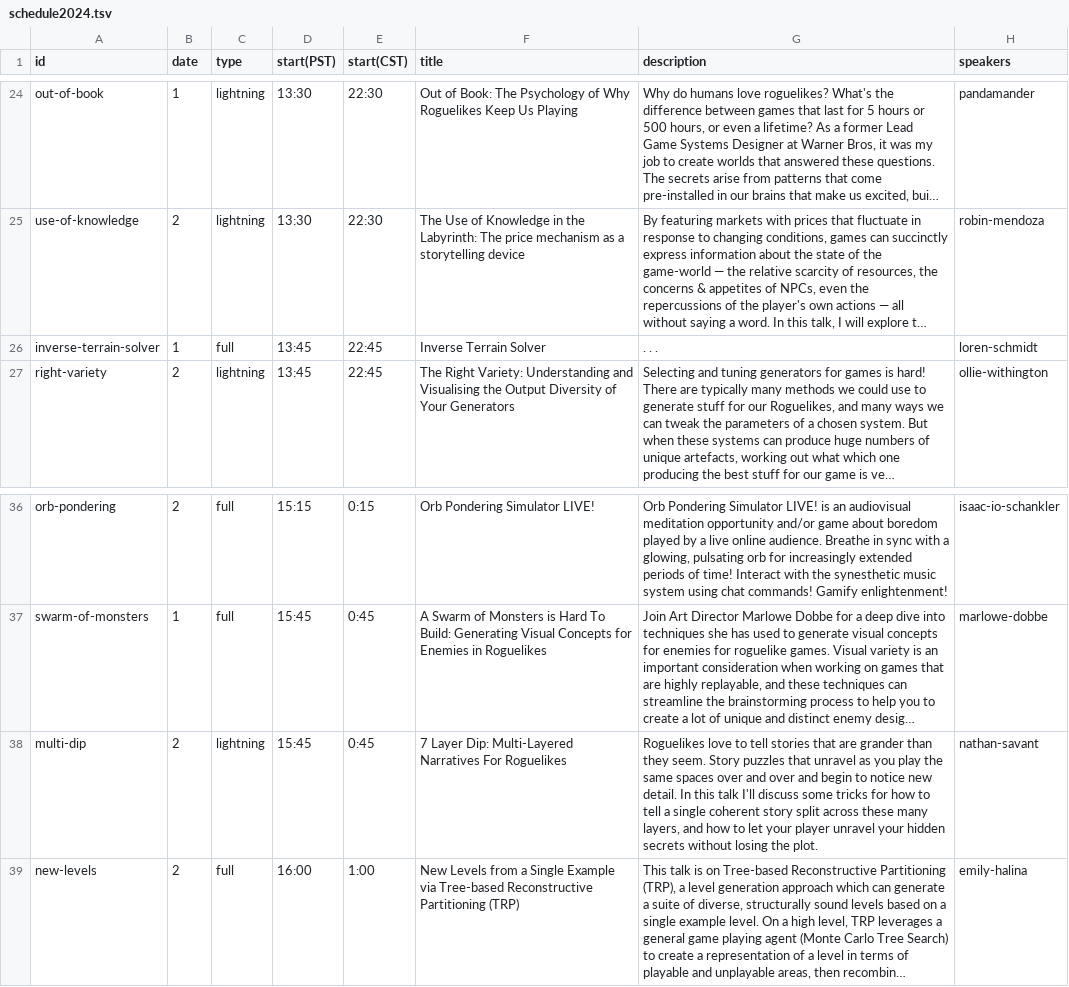
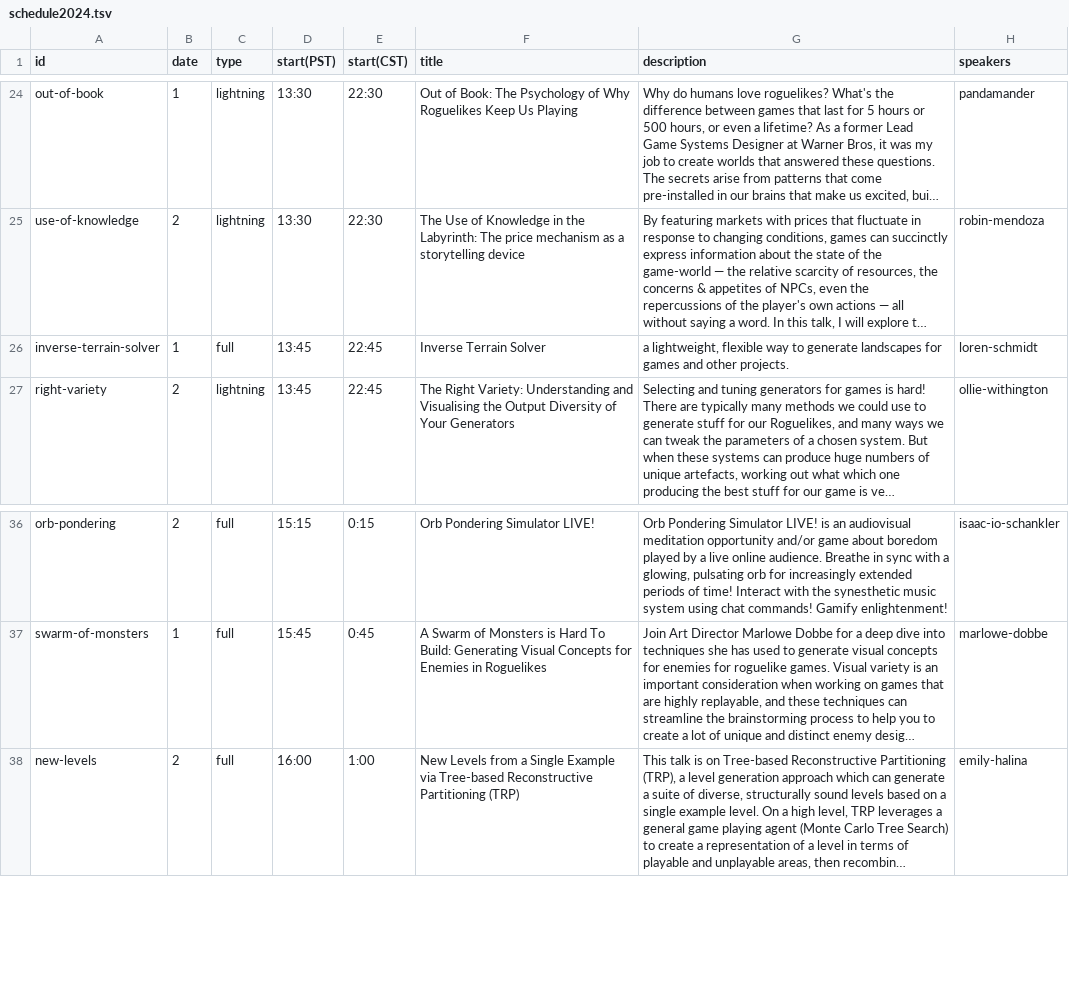
Before and after one commit to Roguelike-Celebration/roguelike.club, a TSV file: docs/schedule2024.tsv, drawn as a sheet; only a part is shown, gaps mark what is left out; long unchanged cells end in …; the diff names each change by its address in the sheet, - before the commit and + after, or states it on an @@ line.

```diff
--- a/docs/schedule2024.tsv
+++ b/docs/schedule2024.tsv
-G26 (description): . . .
+G26 (description): a lightweight, flexible way to generate landscapes for games and other projects.
-row 38: multi-dip | 2 | lightning | 15:45 | 0:45 | 7 Layer Dip: Multi-Layered Narratives For Roguelikes | Roguelikes love to tell stories that are grander than they seem. Story puzzles that unravel as you play the same spaces over and over and begin to notice new detail. In this talk I'll discuss some tricks for how to tell a single coherent story split across these many layers, and how to let your player unravel your hidden secrets without losing the plot. | nathan-savant
```
Also changed, not shown: docs/speakers2024.tsv, 1 other file.
